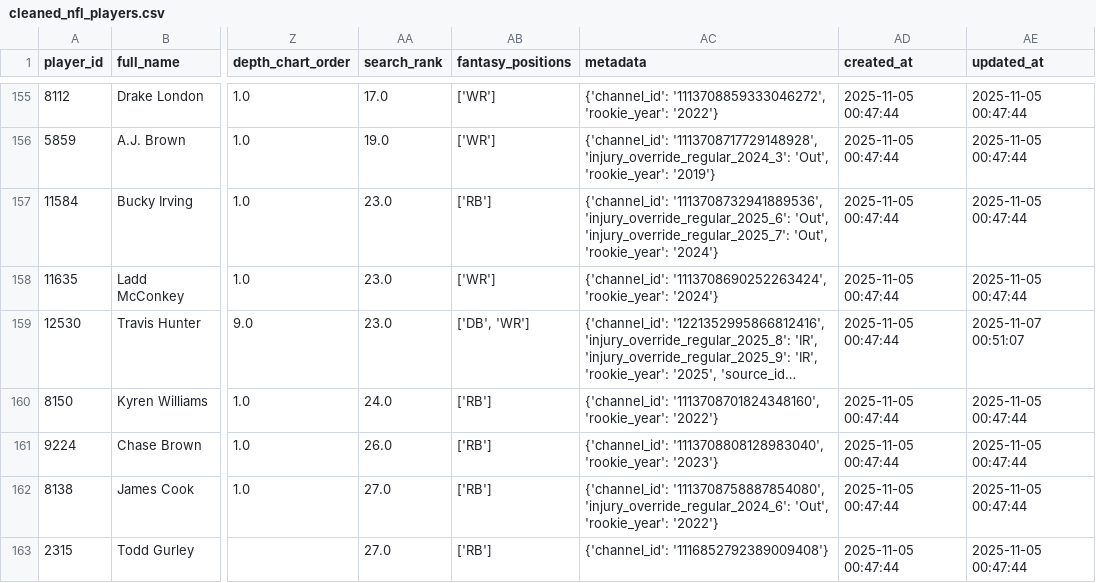
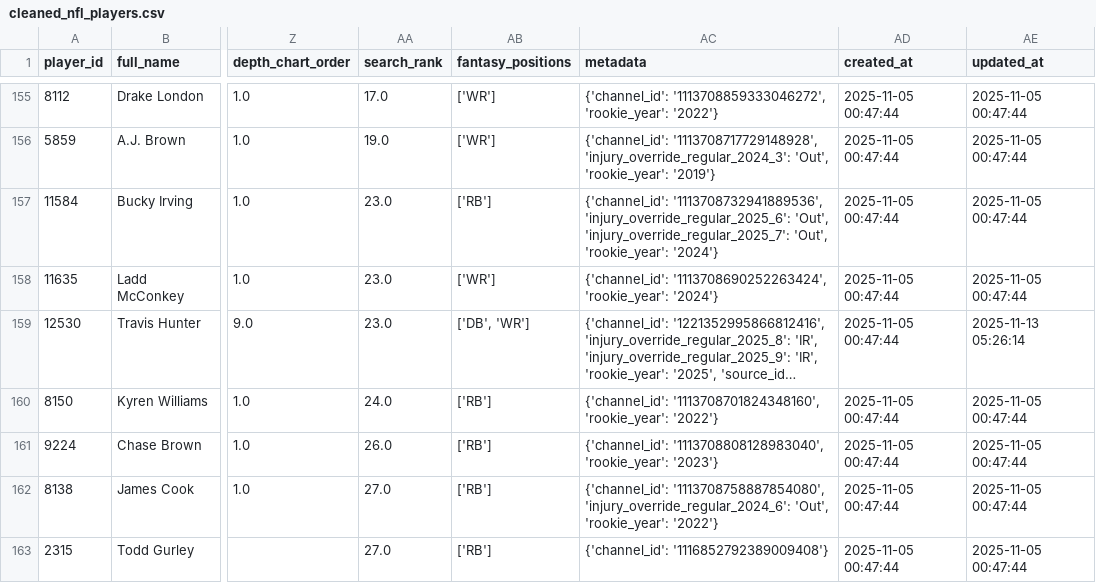
Before and after one commit to sfaizi24/TNC-Model-2025, a CSV file: backend/data/csv/cleaned_nfl_players.csv, drawn as a sheet; only a part is shown, gaps mark what is left out; long unchanged cells end in …; the diff names each change by its address in the sheet, - before the commit and + after, or states it on an @@ line.

```diff
--- a/backend/data/csv/cleaned_nfl_players.csv
+++ b/backend/data/csv/cleaned_nfl_players.csv
-AE159 (updated_at): 2025-11-07 00:51:07
+AE159 (updated_at): 2025-11-13 05:26:14
```
Also changed, not shown: 42 other files.
